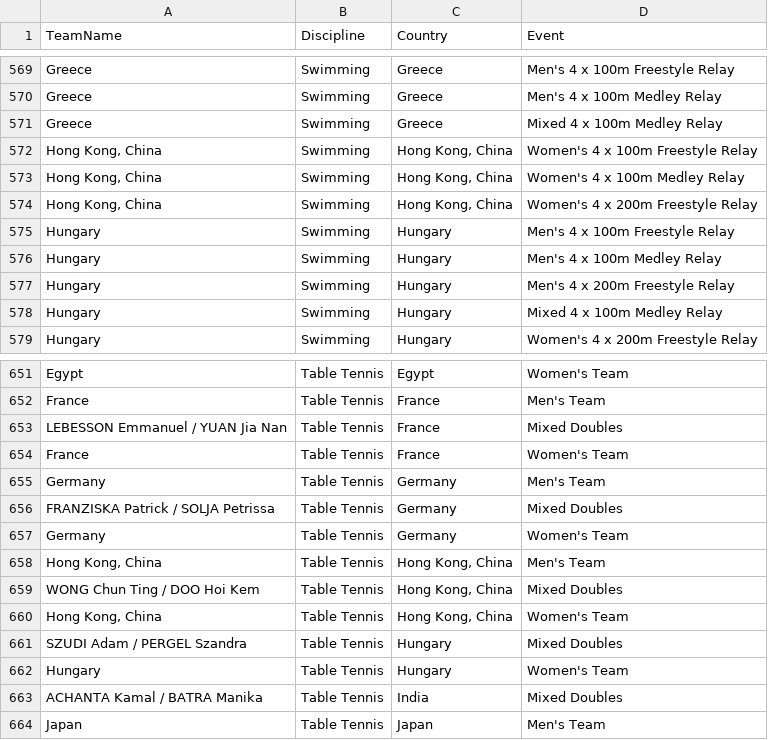
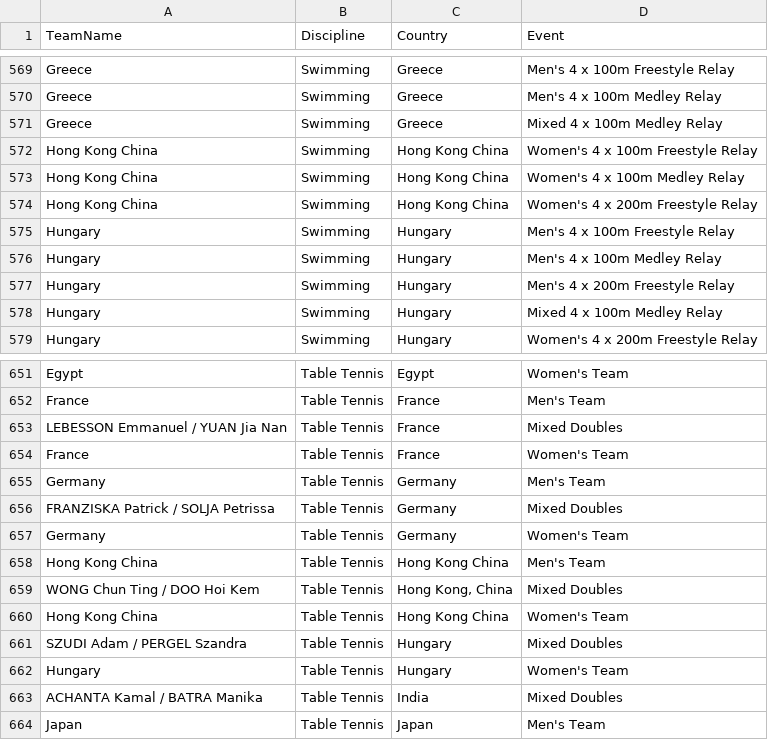
Before and after one commit to NitendraTripathi/data, a CSV file: Teams.csv, drawn as a sheet; only a part is shown, gaps mark what is left out.

Commit message:
Update Teams.csv

```diff
--- a/Teams.csv
+++ b/Teams.csv
@@ -571,5 +571,5 @@ Greece	Swimming	Greece	Men's 4 x 100m Medley Relay
 Greece	Swimming	Greece	Mixed 4 x 100m Medley Relay
-Hong Kong, China	Swimming	Hong Kong, China	Women's 4 x 100m Freestyle Relay
-Hong Kong, China	Swimming	Hong Kong, China	Women's 4 x 100m Medley Relay
-Hong Kong, China	Swimming	Hong Kong, China	Women's 4 x 200m Freestyle Relay
+Hong Kong China	Swimming	Hong Kong China	Women's 4 x 100m Freestyle Relay
+Hong Kong China	Swimming	Hong Kong China	Women's 4 x 100m Medley Relay
+Hong Kong China	Swimming	Hong Kong China	Women's 4 x 200m Freestyle Relay
 Hungary	Swimming	Hungary	Men's 4 x 100m Freestyle Relay
@@ -657,5 +657,5 @@ FRANZISKA Patrick / SOLJA Petrissa	Table Tennis	Germany	Mixed Doubles
 Germany	Table Tennis	Germany	Women's Team
-Hong Kong, China	Table Tennis	Hong Kong, China	Men's Team
+Hong Kong China	Table Tennis	Hong Kong China	Men's Team
 WONG Chun Ting / DOO Hoi Kem	Table Tennis	Hong Kong, China	Mixed Doubles
-Hong Kong, China	Table Tennis	Hong Kong, China	Women's Team
+Hong Kong China	Table Tennis	Hong Kong China	Women's Team
 SZUDI Adam / PERGEL Szandra	Table Tennis	Hungary	Mixed Doubles
```
